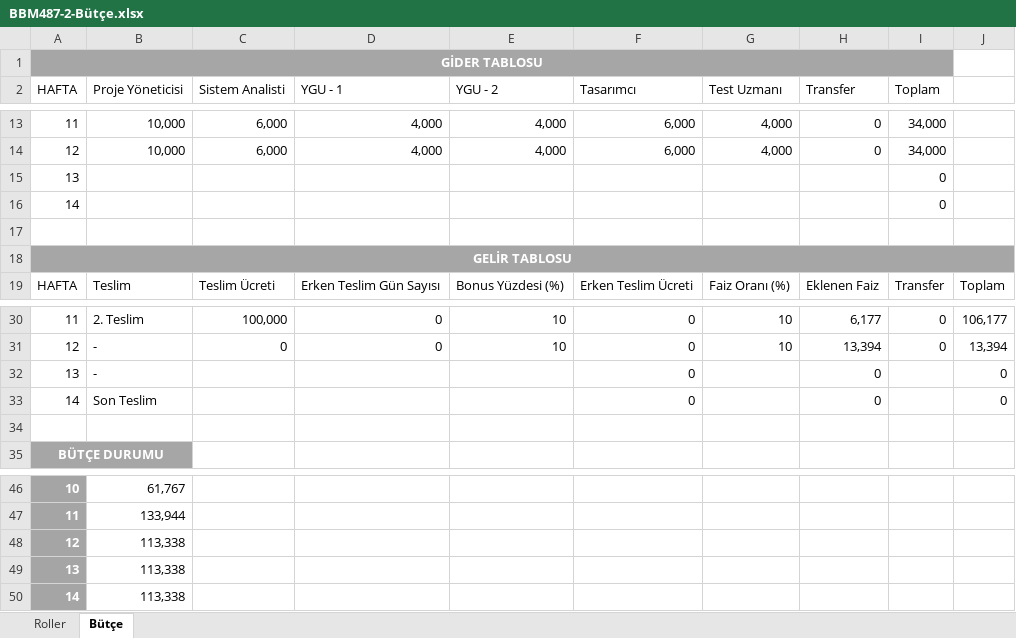
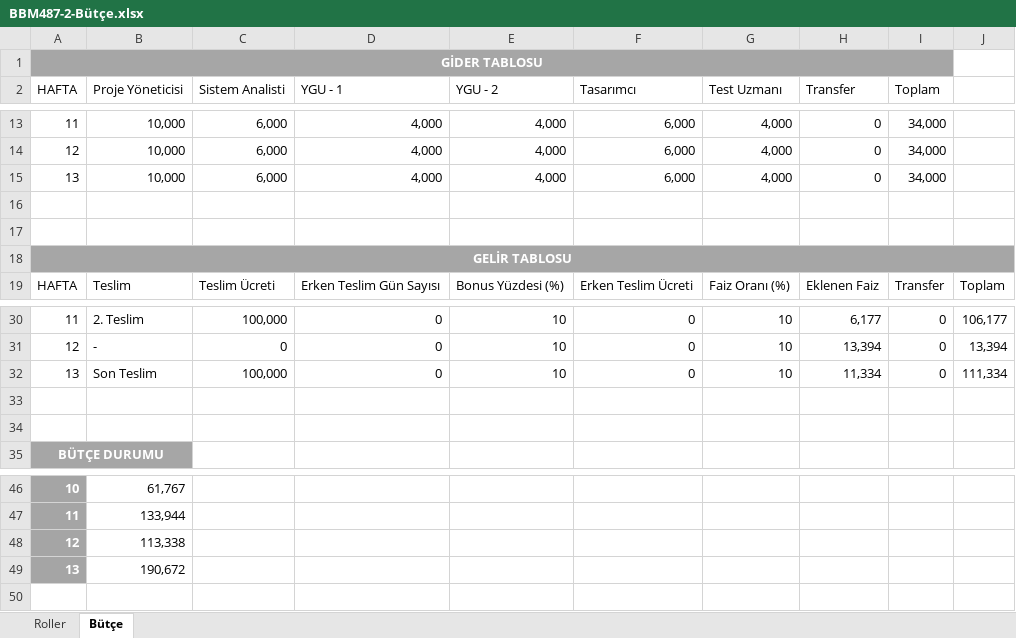
Before and after one commit to huseyinocal/BBM487-20142-2, an Excel workbook: BBM487-2-Bütçe.xlsx, sheet Bütçe, drawn as a sheet; only a part is shown, gaps mark what is left out; values as stored, in another font and other column widths than the file's, no borders; table styles not drawn; removed rows and columns are numbered as before the commit, all else as after; the diff names each change by its address in the sheet, - before the commit and + after, or states it on an @@ line.

Commit message:
Son Bütçe Düzenlemesi

```diff
--- a/BBM487-2-Bütçe.xlsx (sheet Bütçe)
+++ b/BBM487-2-Bütçe.xlsx (sheet Bütçe)
-row 15: 13 |  |  |  |  |  |  |  | 0
+row 15: 13 | 10,000 | 6,000 | 4,000 | 4,000 | 6,000 | 4,000 | 0 | 34,000
-row 16: 14 |  |  |  |  |  |  |  | 0
+row 16: (empty)
-row 32: 13 | - |  |  |  | 0 |  | 0 |  | 0
+row 32: 13 | Son Teslim | 100,000 | 0 | 10 | 0 | 10 | 11,334 | 0 | 111,334
-row 33: 14 | Son Teslim |  |  |  | 0 |  | 0 |  | 0
+row 33: (empty)
-B49 (Proje Yöneticisi): 113,338
+B49 (Proje Yöneticisi): 190,672
-row 50: 14 | 113,338
```
